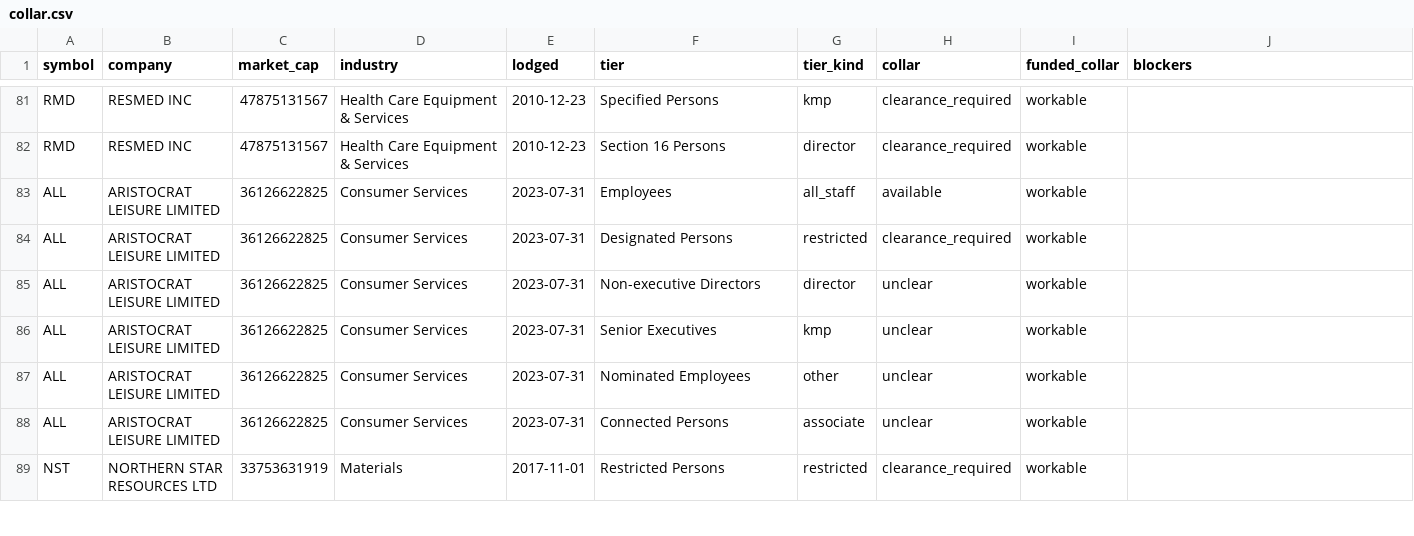
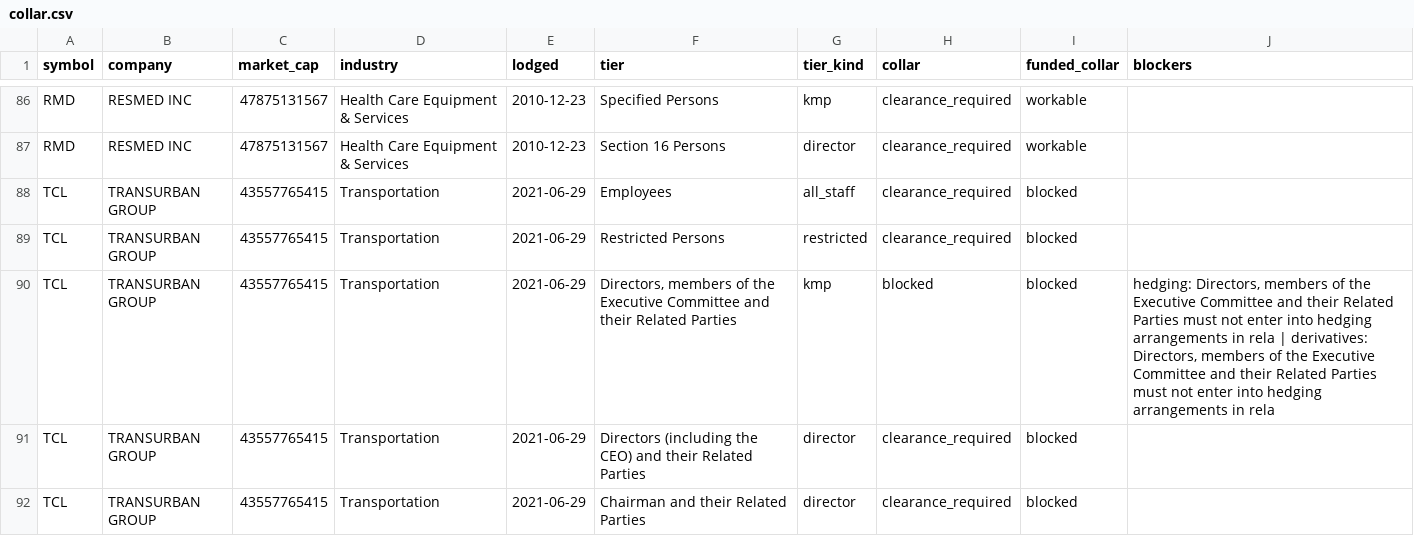
Before and after one commit to Lachlan1478/asx-trading-policies, a CSV file: data/tables/collar.csv, drawn as a sheet; only a part is shown, gaps mark what is left out; the shorter side is filled out with more unchanged rows; the diff covers the shown part only.

```diff
--- a/data/tables/collar.csv
+++ b/data/tables/collar.csv
@@ -82 +87,6 @@ RMD,RESMED INC,47875131567,Health Care Equipment & Services,2010-12-23,Specified
 RMD,RESMED INC,47875131567,Health Care Equipment & Services,2010-12-23,Section 16 Persons,director,clearance_required,workable,
+TCL,TRANSURBAN GROUP,43557765415,Transportation,2021-06-29,Employees,all_staff,clearance_required,blocked,
+TCL,TRANSURBAN GROUP,43557765415,Transportation,2021-06-29,Restricted Persons,restricted,clearance_required,blocked,
+TCL,TRANSURBAN GROUP,43557765415,Transportation,2021-06-29,"Directors, members of the Executive Committee and their Related Parties",kmp,blocked,blocked,"hedging: Directors, members of the Executive Committee and their Related Parties must not enter into hedging arrangements in rela | derivatives: Directors, members of the Executive Committee and their Related Parties must not enter into hedging arrangements in rela"
+TCL,TRANSURBAN GROUP,43557765415,Transportation,2021-06-29,Directors (including the CEO) and their Related Parties,director,clearance_required,blocked,
+TCL,TRANSURBAN GROUP,43557765415,Transportation,2021-06-29,Chairman and their Related Parties,director,clearance_required,blocked,
```
Also changed, not shown: 9 added rows elsewhere in this file, data/tables/clearance.csv, data/tables/windows.csv, 6 other files.
